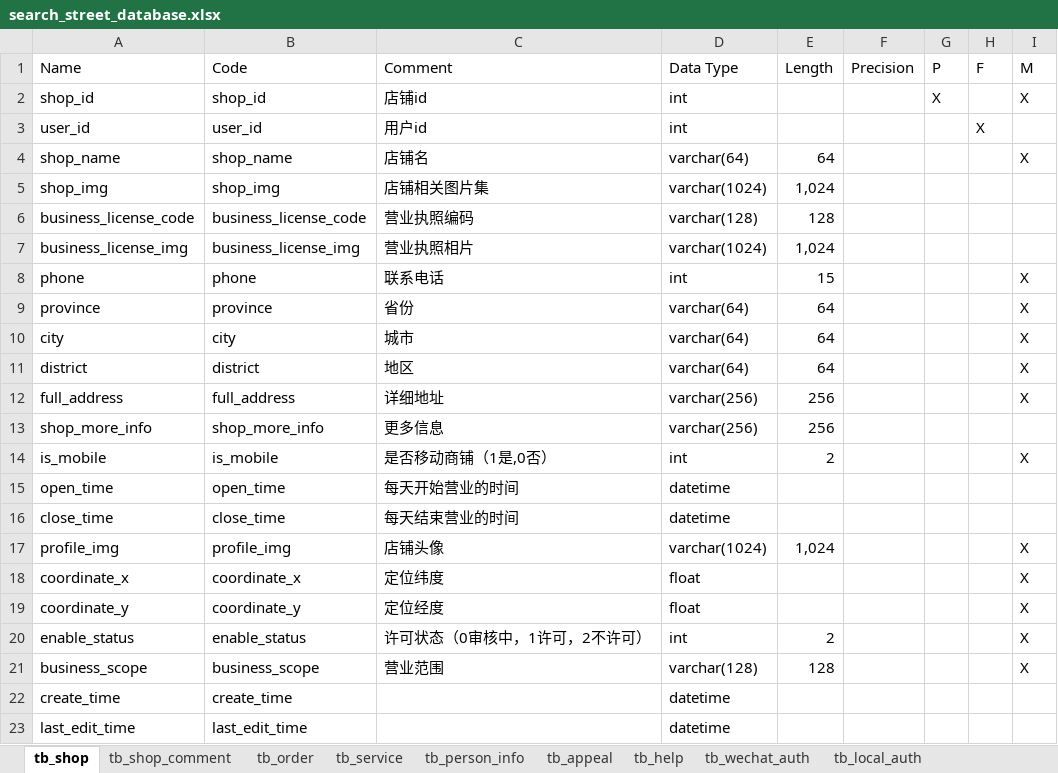
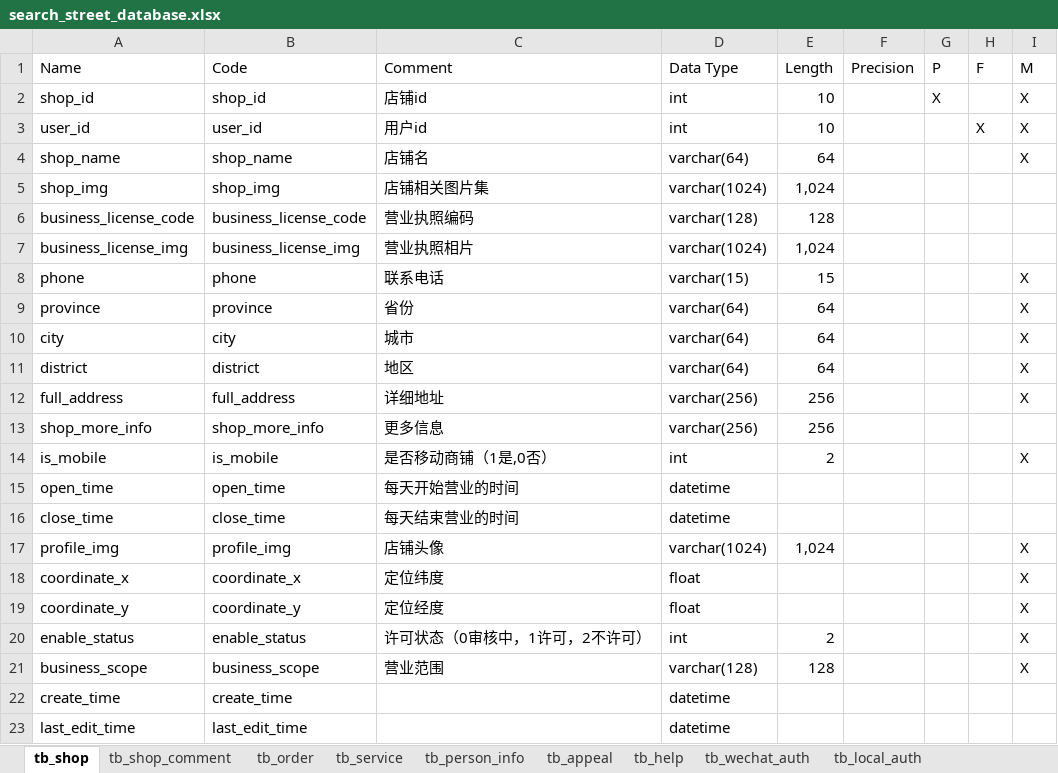
Before and after one commit to Nilianfei/Search-Street, an Excel workbook: database/search_street_database.xlsx, sheet tb_shop, drawn as a sheet; values as stored, in another font and other column widths than the file's, no borders; the diff names each change by its address in the sheet, - before the commit and + after, or states it on an @@ line.

Commit message:
add shop entity

```diff
--- a/database/search_street_database.xlsx (sheet tb_shop)
+++ b/database/search_street_database.xlsx (sheet tb_shop)
-E2:E3 (Length): (empty)
+E2:E3 (Length): 10
-I3 (M): (empty)
+I3 (M): X
-D8 (Data Type): int
+D8 (Data Type): varchar(15)
```
Also changed, not shown: sheet tb_appeal, 4 other files.
